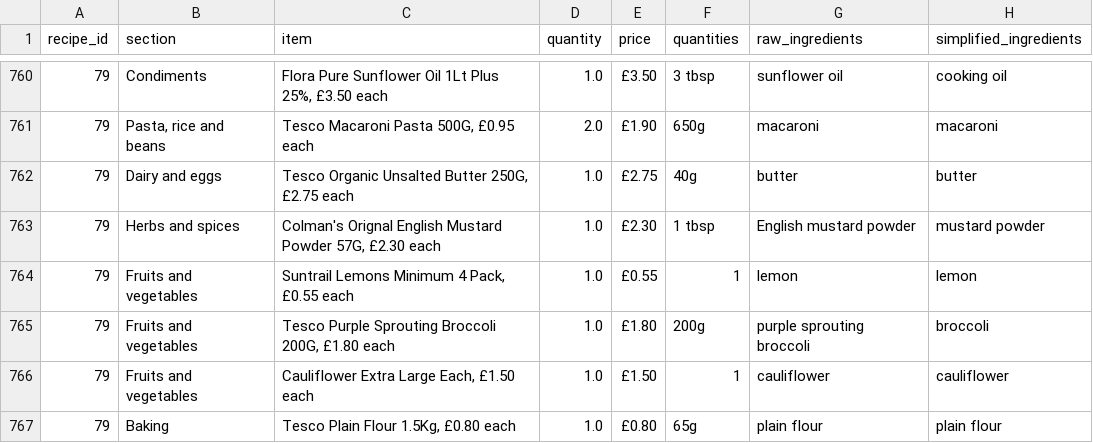
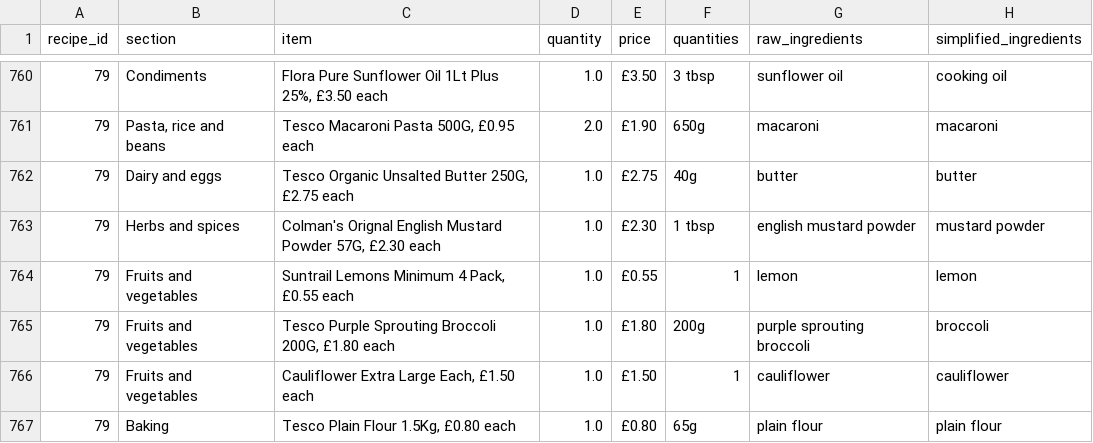
Before and after one commit to camdobbie/RecipeRecommend, a CSV file: ingredients_simplified.csv, drawn as a sheet; only a part is shown, gaps mark what is left out; the diff names each change by its address in the sheet, - before the commit and + after, or states it on an @@ line.

Commit message:
updated datasets and dictionaries

```diff
--- a/ingredients_simplified.csv
+++ b/ingredients_simplified.csv
-G763 (raw_ingredients): English mustard powder
+G763 (raw_ingredients): english mustard powder
```
Also changed, not shown: 3 other files.
